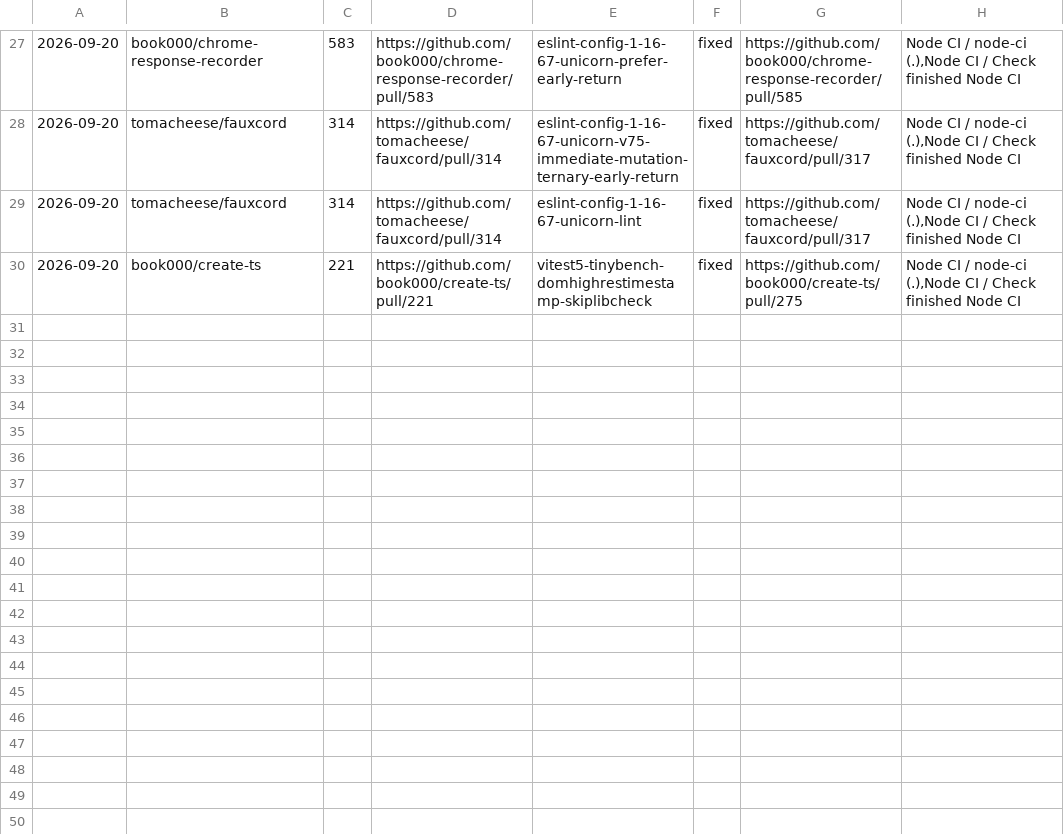
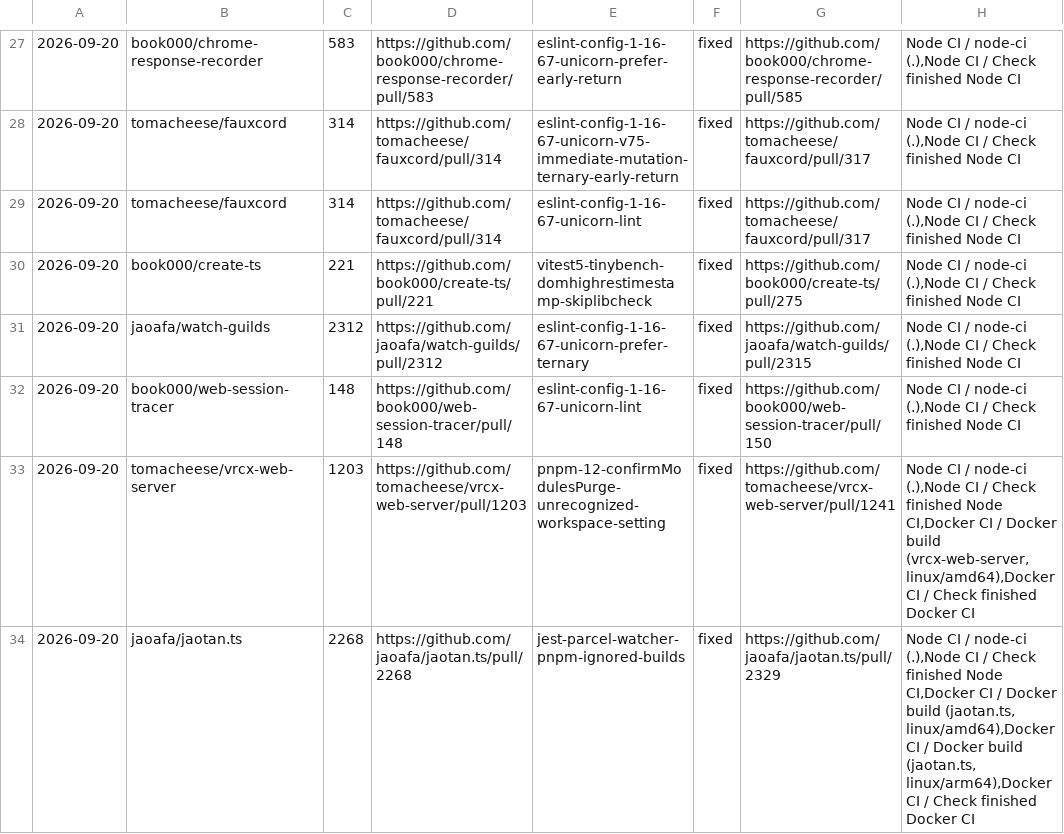
Before and after one commit to tomacheese/renovate-pr-doctor, a TSV file: records/ledger-2026-09-20.tsv, drawn as a sheet; only a part is shown, gaps mark what is left out.

Commit message:
chore(pilot): tomacheese/vrcx-web-server#1203 fix PR CI confirmed, completed

```diff
--- a/records/ledger-2026-09-20.tsv
+++ b/records/ledger-2026-09-20.tsv
@@ -30 +30,5 @@
 2026-09-20	book000/create-ts	221	https://github.com/book000/create-ts/pull/221	vitest5-tinybench-domhighrestimestamp-skiplibcheck	fixed	https://github.com/book000/create-ts/pull/275	Node CI / node-ci (.),Node CI / Check finished Node CI
+2026-09-20	jaoafa/watch-guilds	2312	https://github.com/jaoafa/watch-guilds/pull/2312	eslint-config-1-16-67-unicorn-prefer-ternary	fixed	https://github.com/jaoafa/watch-guilds/pull/2315	Node CI / node-ci (.),Node CI / Check finished Node CI
+2026-09-20	book000/web-session-tracer	148	https://github.com/book000/web-session-tracer/pull/148	eslint-config-1-16-67-unicorn-lint	fixed	https://github.com/book000/web-session-tracer/pull/150	Node CI / node-ci (.),Node CI / Check finished Node CI
+2026-09-20	tomacheese/vrcx-web-server	1203	https://github.com/tomacheese/vrcx-web-server/pull/1203	pnpm-12-confirmModulesPurge-unrecognized-workspace-setting	fixed	https://github.com/tomacheese/vrcx-web-server/pull/1241	Node CI / node-ci (.),Node CI / Check finished Node CI,Docker CI / Docker build (vrcx-web-server, linux/amd64),Docker CI / Check finished Docker CI
+2026-09-20	jaoafa/jaotan.ts	2268	https://github.com/jaoafa/jaotan.ts/pull/2268	jest-parcel-watcher-pnpm-ignored-builds	fixed	https://github.com/jaoafa/jaotan.ts/pull/2329	Node CI / node-ci (.),Node CI / Check finished Node CI,Docker CI / Docker build (jaotan.ts, linux/amd64),Docker CI / Docker build (jaotan.ts, linux/arm64),Docker CI / Check finished Docker CI
```
Also changed, not shown: 1 other file.
